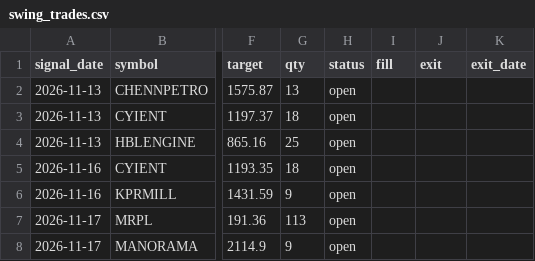
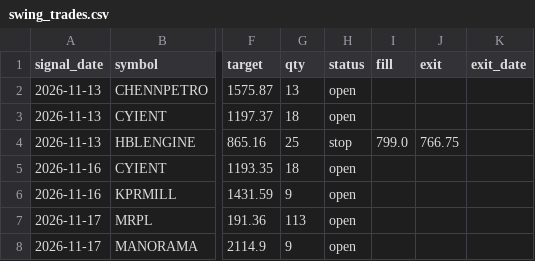
Before and after one commit to remanthsai131-boop/india-signals, a CSV file: journal/swing_trades.csv, drawn as a sheet; only a part is shown, gaps mark what is left out; the diff covers the shown part only; the diff names each change by its address in the sheet, - before the commit and + after, or states it on an @@ line.

```diff
--- a/journal/swing_trades.csv
+++ b/journal/swing_trades.csv
-H4 (status): open
+H4 (status): stop
-I4 (fill): (empty)
+I4 (fill): 799.0
-J4 (exit): (empty)
+J4 (exit): 766.75
```
Also changed, not shown: 9 added rows and 12 edited cells elsewhere in this file, 2 other files.
